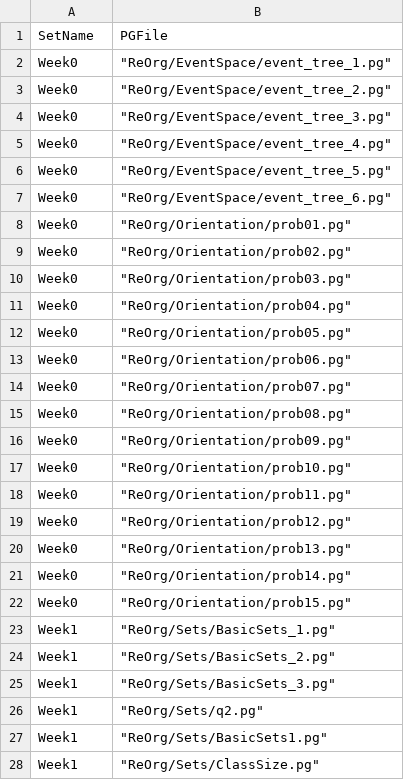
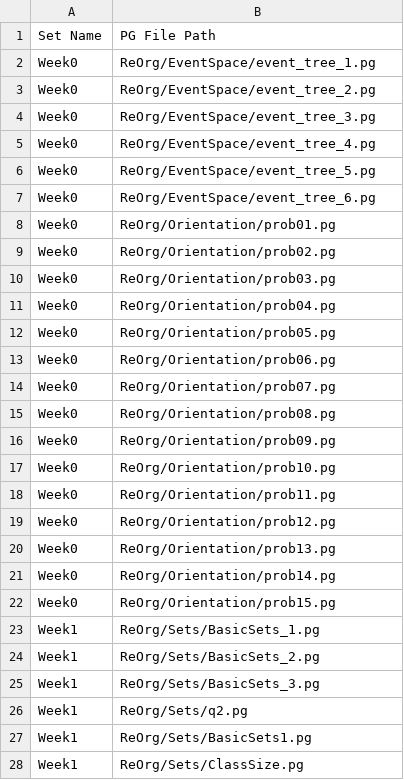
Before and after one commit to cse103/Administrative_Code, a CSV file: set_assignments.csv, drawn as a sheet; only a part is shown; the diff covers the shown part only.

```diff
--- a/set_assignments.csv
+++ b/set_assignments.csv
@@ -1,28 +1,28 @@
-SetName, PGFile
-"Week0",	"ReOrg/EventSpace/event_tree_1.pg"
-"Week0",	"ReOrg/EventSpace/event_tree_2.pg"
-"Week0",	"ReOrg/EventSpace/event_tree_3.pg"
-"Week0",	"ReOrg/EventSpace/event_tree_4.pg"
-"Week0",	"ReOrg/EventSpace/event_tree_5.pg"
-"Week0",	"ReOrg/EventSpace/event_tree_6.pg"
-"Week0",	"ReOrg/Orientation/prob01.pg"
-"Week0",	"ReOrg/Orientation/prob02.pg"
-"Week0",	"ReOrg/Orientation/prob03.pg"
-"Week0",	"ReOrg/Orientation/prob04.pg"
-"Week0",	"ReOrg/Orientation/prob05.pg"
-"Week0",	"ReOrg/Orientation/prob06.pg"
-"Week0",	"ReOrg/Orientation/prob07.pg"
-"Week0",	"ReOrg/Orientation/prob08.pg"
-"Week0",	"ReOrg/Orientation/prob09.pg"
-"Week0",	"ReOrg/Orientation/prob10.pg"
-"Week0",	"ReOrg/Orientation/prob11.pg"
-"Week0",	"ReOrg/Orientation/prob12.pg"
-"Week0",	"ReOrg/Orientation/prob13.pg"
-"Week0",	"ReOrg/Orientation/prob14.pg"
-"Week0",	"ReOrg/Orientation/prob15.pg"
-"Week1",	"ReOrg/Sets/BasicSets_1.pg"
-"Week1",	"ReOrg/Sets/BasicSets_2.pg"
-"Week1",	"ReOrg/Sets/BasicSets_3.pg"
-"Week1",	"ReOrg/Sets/q2.pg"
-"Week1",	"ReOrg/Sets/BasicSets1.pg"
-"Week1",	"ReOrg/Sets/ClassSize.pg"
+"Set Name","PG File Path"
+"Week0","ReOrg/EventSpace/event_tree_1.pg"
+"Week0","ReOrg/EventSpace/event_tree_2.pg"
+"Week0","ReOrg/EventSpace/event_tree_3.pg"
+"Week0","ReOrg/EventSpace/event_tree_4.pg"
+"Week0","ReOrg/EventSpace/event_tree_5.pg"
+"Week0","ReOrg/EventSpace/event_tree_6.pg"
+"Week0","ReOrg/Orientation/prob01.pg"
+"Week0","ReOrg/Orientation/prob02.pg"
+"Week0","ReOrg/Orientation/prob03.pg"
+"Week0","ReOrg/Orientation/prob04.pg"
+"Week0","ReOrg/Orientation/prob05.pg"
+"Week0","ReOrg/Orientation/prob06.pg"
+"Week0","ReOrg/Orientation/prob07.pg"
+"Week0","ReOrg/Orientation/prob08.pg"
+"Week0","ReOrg/Orientation/prob09.pg"
+"Week0","ReOrg/Orientation/prob10.pg"
+"Week0","ReOrg/Orientation/prob11.pg"
+"Week0","ReOrg/Orientation/prob12.pg"
+"Week0","ReOrg/Orientation/prob13.pg"
+"Week0","ReOrg/Orientation/prob14.pg"
+"Week0","ReOrg/Orientation/prob15.pg"
+"Week1","ReOrg/Sets/BasicSets_1.pg"
+"Week1","ReOrg/Sets/BasicSets_2.pg"
+"Week1","ReOrg/Sets/BasicSets_3.pg"
+"Week1","ReOrg/Sets/q2.pg"
+"Week1","ReOrg/Sets/BasicSets1.pg"
+"Week1","ReOrg/Sets/ClassSize.pg"
```
Also changed, not shown: 122 edited cells elsewhere in this file, 1 other file.
